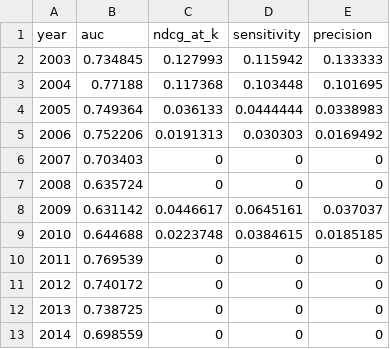
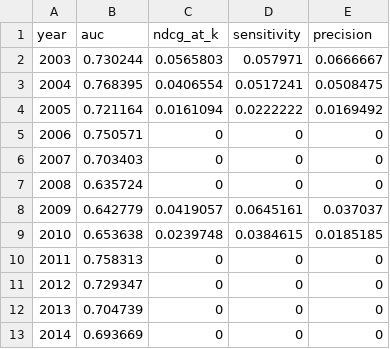
Before and after one commit to iangow/FraudDetection, a CSV file: results_rusboost28.csv, drawn as a sheet.

```diff
--- a/results_rusboost28.csv
+++ b/results_rusboost28.csv
@@ -1,13 +1,13 @@
 year,auc,ndcg_at_k,sensitivity,precision
-2003,0.734845,0.127993,0.115942,0.133333
-2004,0.77188,0.117368,0.103448,0.101695
-2005,0.749364,0.036133,0.0444444,0.0338983
-2006,0.752206,0.0191313,0.030303,0.0169492
+2003,0.730244,0.0565803,0.057971,0.0666667
+2004,0.768395,0.0406554,0.0517241,0.0508475
+2005,0.721164,0.0161094,0.0222222,0.0169492
+2006,0.750571,0,0,0
 2007,0.703403,0,0,0
 2008,0.635724,0,0,0
-2009,0.631142,0.0446617,0.0645161,0.037037
-2010,0.644688,0.0223748,0.0384615,0.0185185
-2011,0.769539,0,0,0
-2012,0.740172,0,0,0
-2013,0.738725,0,0,0
-2014,0.698559,0,0,0
+2009,0.642779,0.0419057,0.0645161,0.037037
+2010,0.653638,0.0239748,0.0384615,0.0185185
+2011,0.758313,0,0,0
+2012,0.729347,0,0,0
+2013,0.704739,0,0,0
+2014,0.693669,0,0,0
```
Also changed, not shown: prediction_rusboost28_2005.csv, prediction_rusboost28_2006.csv, 9 other files.
